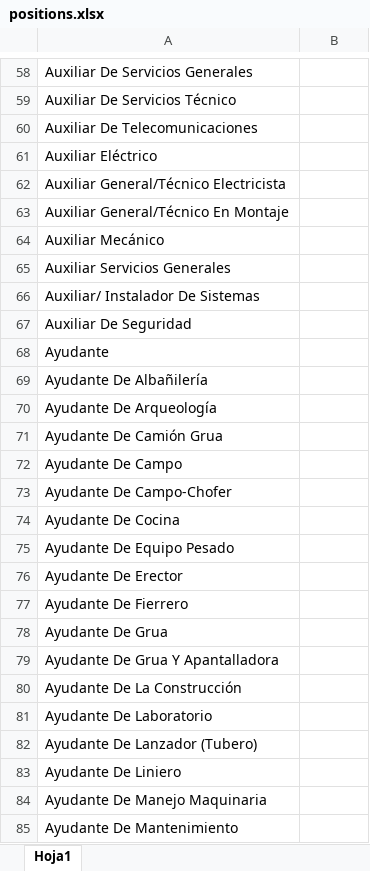
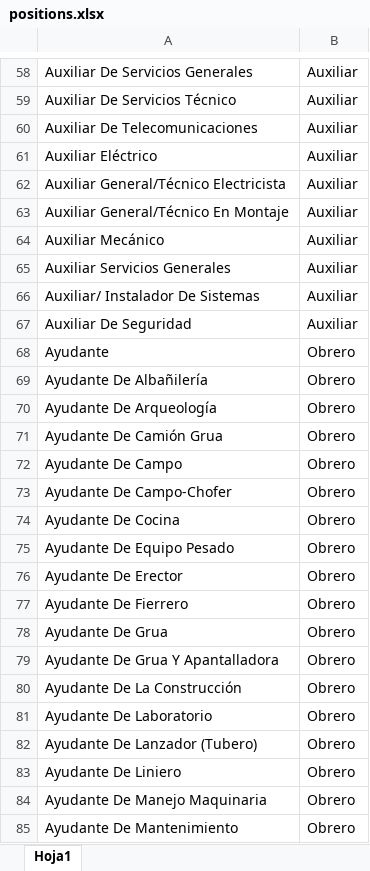
Before and after one commit to abdoncalderon/kapatax, an Excel workbook: public/templates/positions.xlsx, sheet Hoja1, drawn as a sheet; only a part is shown, gaps mark what is left out; values as stored, in another font and other column widths than the file's, no borders; the diff covers the shown part only; the diff names each change by its address in the sheet, - before the commit and + after, or states it on an @@ line.

```diff
--- a/public/templates/positions.xlsx (sheet Hoja1)
+++ b/public/templates/positions.xlsx (sheet Hoja1)
-B58:B67: (empty)
+B58:B67: Auxiliar
-B68:B85: (empty)
+B68:B85: Obrero
```
Also changed, not shown: 11 added rows, 19 removed rows and 640 edited cells elsewhere in this sheet, public/templates/categories.xlsx, public/templates/departments.xlsx, 29 other files.
